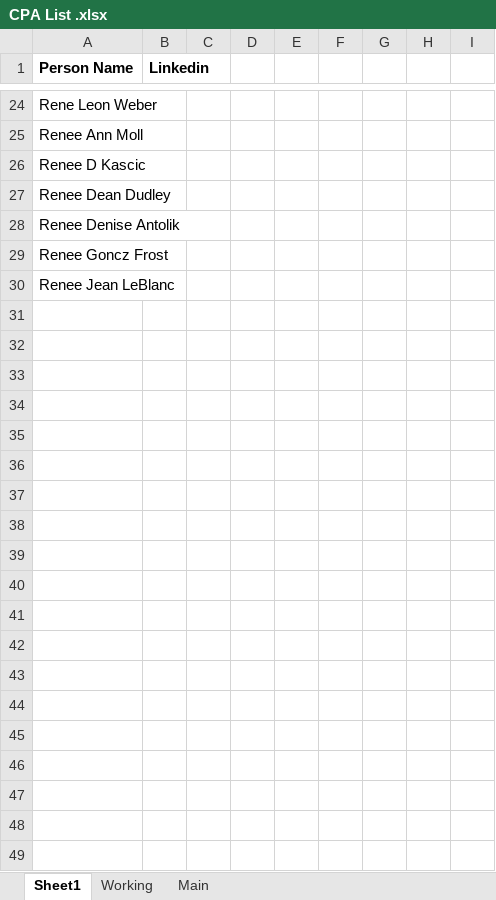
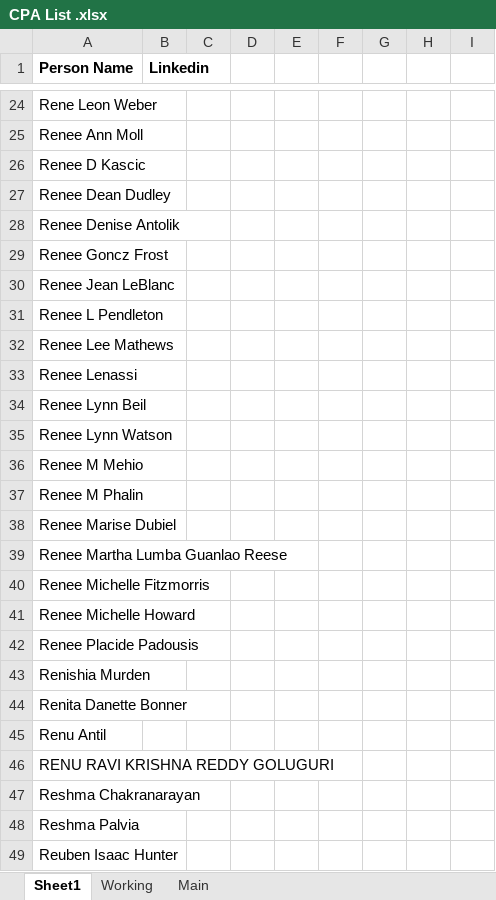
Before and after one commit to prabinnss/Extract_LinkedIn_LandingPage, an Excel workbook: Excel Files/CPA List .xlsx, sheet Sheet1, drawn as a sheet; only a part is shown, gaps mark what is left out; values as stored, in another font and other column widths than the file's, no borders; the diff covers the shown part only; the diff names each change by its address in the sheet, - before the commit and + after, or states it on an @@ line.

```diff
--- a/Excel Files/CPA List .xlsx (sheet Sheet1)
+++ b/Excel Files/CPA List .xlsx (sheet Sheet1)
+row 31: Renee L Pendleton
+row 32: Renee Lee Mathews
+row 33: Renee Lenassi
+row 34: Renee Lynn Beil
+row 35: Renee Lynn Watson
+row 36: Renee M Mehio
+row 37: Renee M Phalin
+row 38: Renee Marise Dubiel
+row 39: Renee Martha Lumba Guanlao Reese
+row 40: Renee Michelle Fitzmorris
+row 41: Renee Michelle Howard
+row 42: Renee Placide Padousis
+row 43: Renishia Murden
+row 44: Renita Danette Bonner
+row 45: Renu Antil
+row 46: RENU RAVI KRISHNA REDDY GOLUGURI
+row 47: Reshma Chakranarayan
+row 48: Reshma Palvia
+row 49: Reuben Isaac Hunter
```
Also changed, not shown: 454 added rows and 3 edited cells elsewhere in this sheet, sheet Working, sheet Main, Excel Files/Excel File Temp/CPA List .xlsx, 2 other files.
